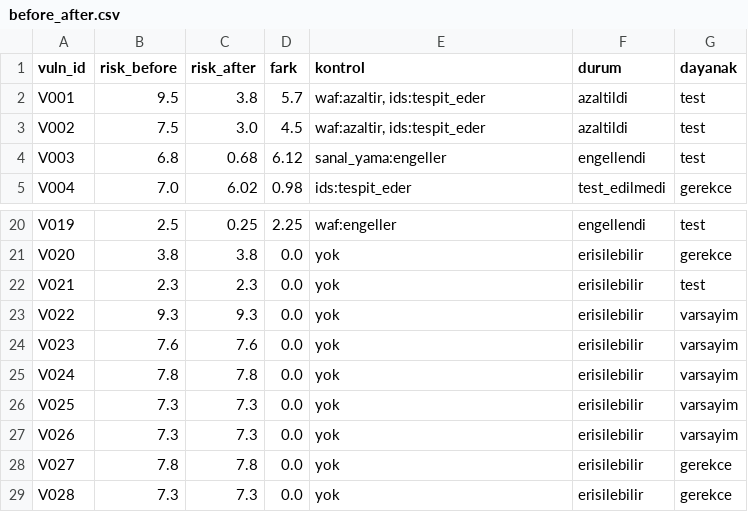
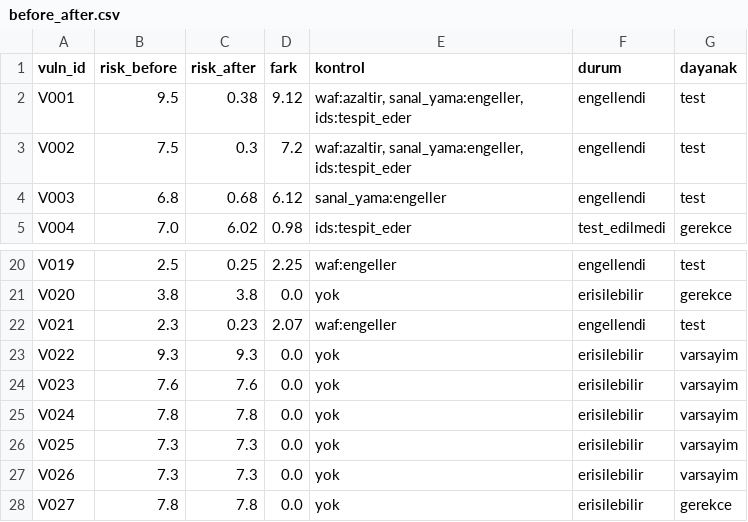
Before and after one commit to tek258/ResidualMap, a CSV file: ai/before_after.csv, drawn as a sheet; only a part is shown, gaps mark what is left out; the shorter side is filled out with more unchanged rows; the diff covers the shown part only.

```diff
--- a/ai/before_after.csv
+++ b/ai/before_after.csv
@@ -1,4 +1,4 @@
 vuln_id,risk_before,risk_after,fark,kontrol,durum,dayanak
-V001,9.5,3.8,5.7,"waf:azaltir, ids:tespit_eder",azaltildi,test
-V002,7.5,3.0,4.5,"waf:azaltir, ids:tespit_eder",azaltildi,test
+V001,9.5,0.38,9.12,"waf:azaltir, sanal_yama:engeller, ids:tespit_eder",engellendi,test
+V002,7.5,0.3,7.2,"waf:azaltir, sanal_yama:engeller, ids:tespit_eder",engellendi,test
 V003,6.8,0.68,6.12,sanal_yama:engeller,engellendi,test
@@ -21,3 +21,3 @@ V019,2.5,0.25,2.25,waf:engeller,engellendi,test
 V020,3.8,3.8,0.0,yok,erisilebilir,gerekce
-V021,2.3,2.3,0.0,yok,erisilebilir,test
+V021,2.3,0.23,2.07,waf:engeller,engellendi,test
 V022,9.3,9.3,0.0,yok,erisilebilir,varsayim
```
Also changed, not shown: 38 edited cells elsewhere in this file, ai/residual_risk.csv, inventory/after_controls.csv, 23 other files.
